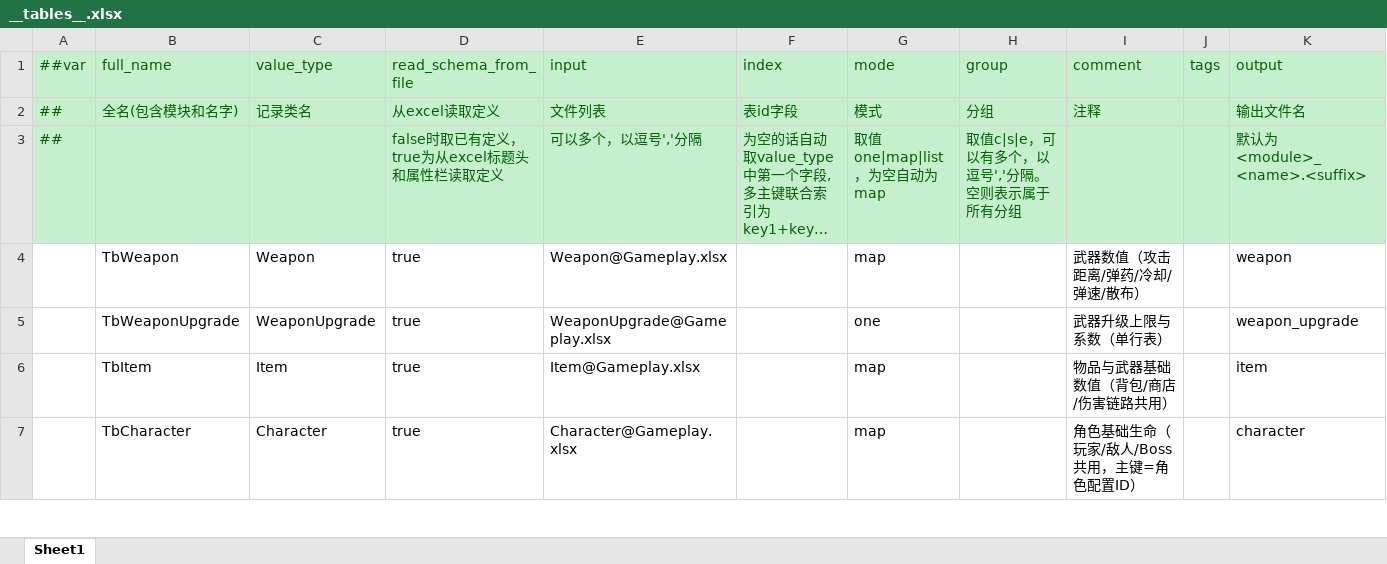
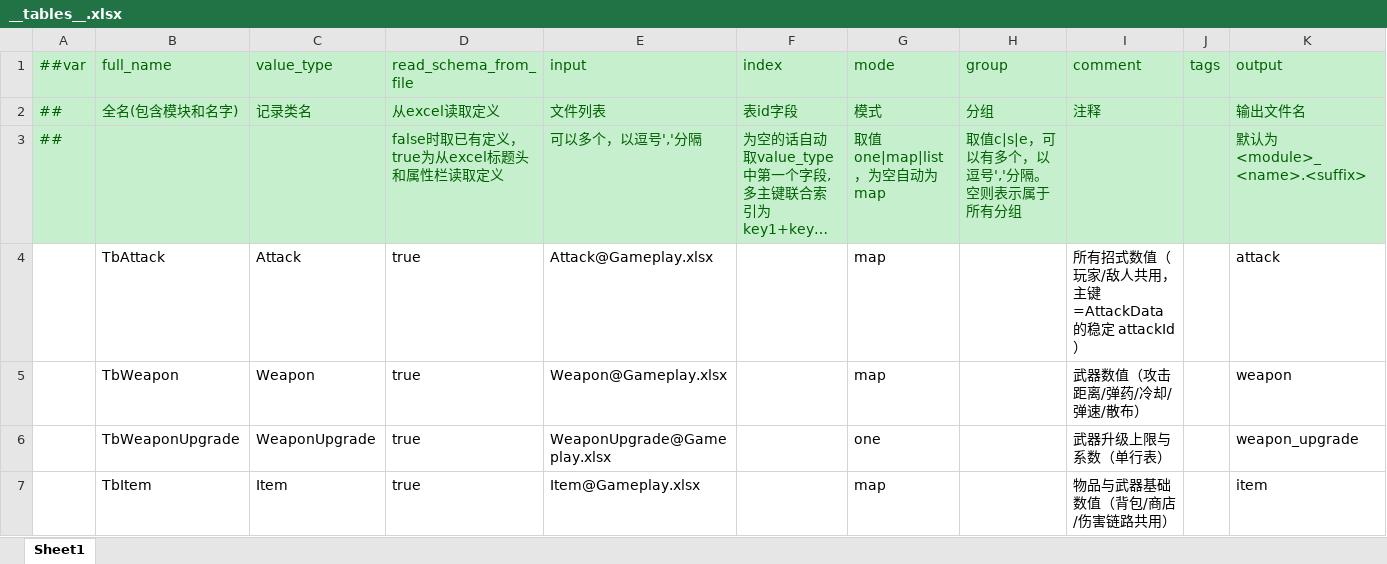
Before and after one commit to chentimian811-netizen/01_Assassin-s-Creed_Demo, an Excel workbook: Config/Luban/Datas/__tables__.xlsx, sheet Sheet1, drawn as a sheet; only a part is shown; the shorter side is filled out with more unchanged rows; long unchanged cells end in …; values as stored, in another font and other column widths than the file's, no borders; the diff names each change by its address in the sheet, - before the commit and + after, or states it on an @@ line.

```diff
--- a/Config/Luban/Datas/__tables__.xlsx (sheet Sheet1)
+++ b/Config/Luban/Datas/__tables__.xlsx (sheet Sheet1)
+row 4:  | TbAttack | Attack | true | Attack@Gameplay.xlsx |  | map |  | 所有招式数值（玩家/敌人共用，主键=AttackData 的稳定 attackId） |  | attack
```
Also changed, not shown: Config/Luban/Datas/Gameplay.xlsx, 20 other files.
